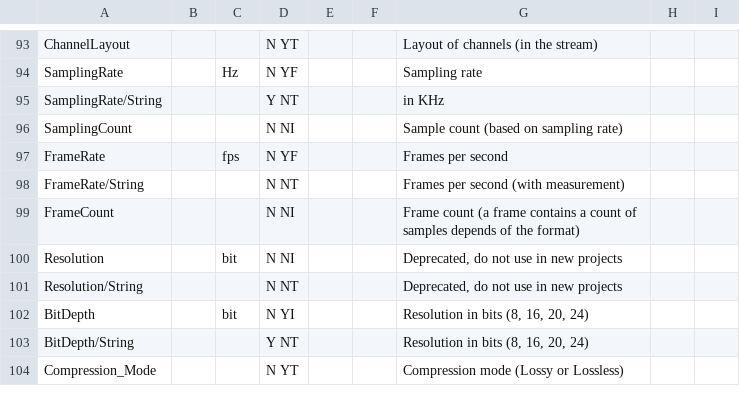
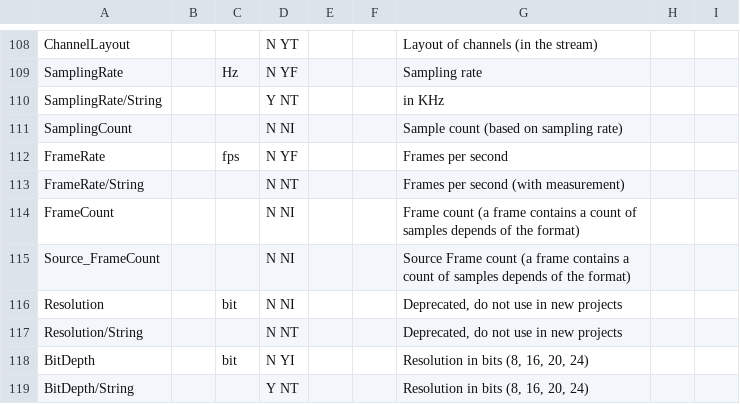
Before and after one commit to beppec56/MediaInfoLib-git_svn, a CSV file: Source/Resource/Text/Stream/Audio.csv, drawn as a sheet; only a part is shown, gaps mark what is left out; the shorter side is filled out with more unchanged rows; the diff covers the shown part only; the diff names each change by its address in the sheet, - before the commit and + after, or states it on an @@ line.

Commit message:
x MPEG-4: Material_* fields (in case of source duration different than track duration) --> Source_*
git-svn-id: svn://svn.code.sf.net/p/mediainfo/code/MediaInfoLib/trunk@4596 45c5ae6f-87cc-4fd0-92ee-e4f023fd80da

```diff
--- a/Source/Resource/Text/Stream/Audio.csv
+++ b/Source/Resource/Text/Stream/Audio.csv
+row 115: Source_FrameCount |  |  | N NI |  |  | Source Frame count (a frame contains a count of samples depends of the format)
```
Also changed, not shown: 23 added rows elsewhere in this file, Source/Resource/Text/Stream/Text.csv, Source/Resource/Text/Stream/Video.csv, 4 other files.
